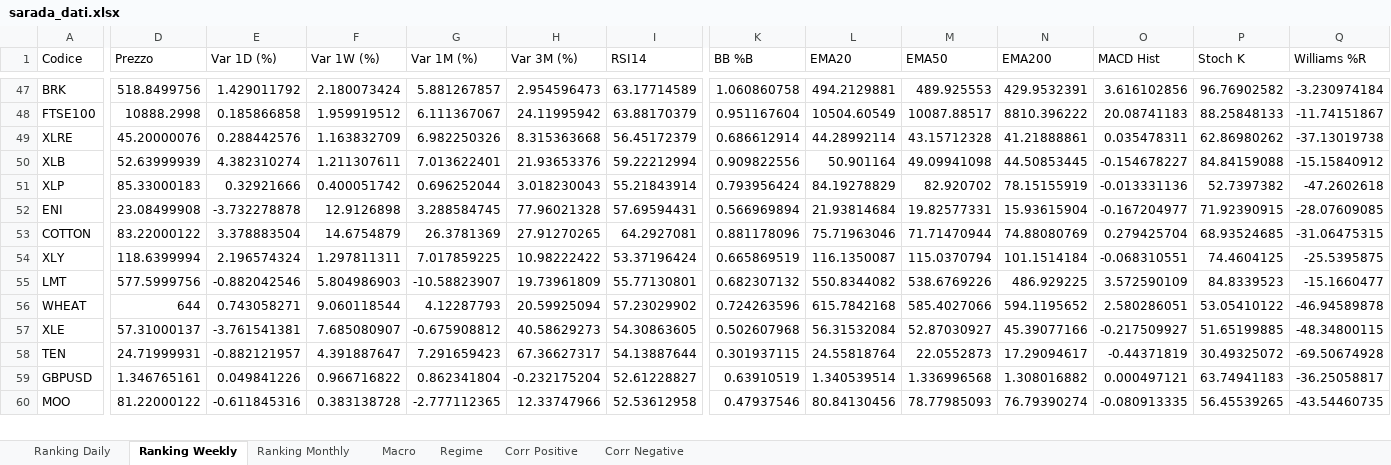
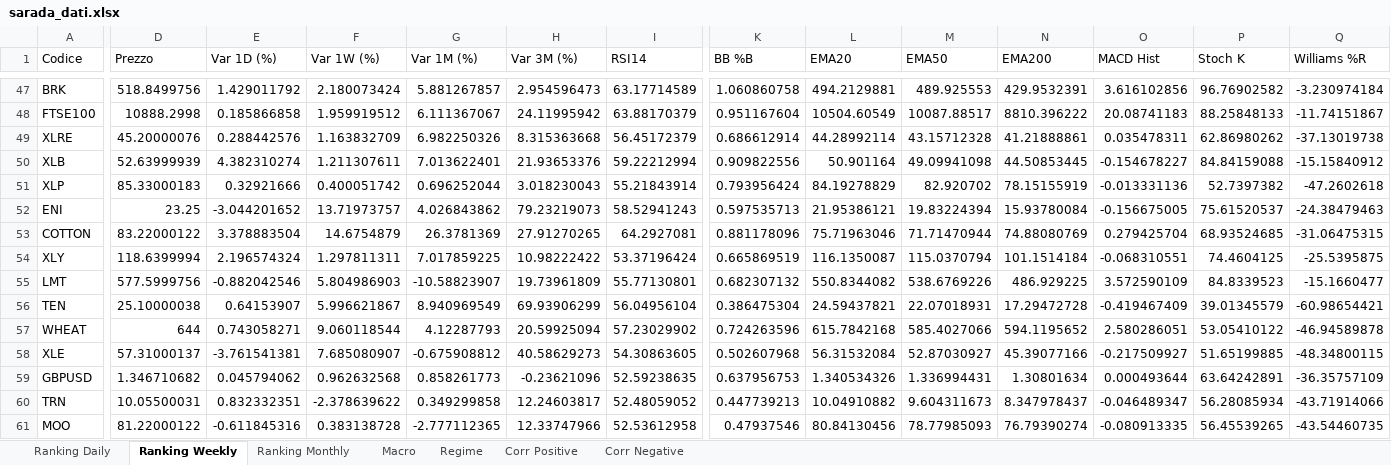
Before and after one commit to giapal96-star/jennifer-trading-dashbord, an Excel workbook: docs/sarada_dati.xlsx, sheet Ranking Weekly, drawn as a sheet; only a part is shown, gaps mark what is left out; values as stored, in another font and other column widths than the file's, no borders; removed rows and columns are numbered as before the commit, all else as after; rows hold the shown columns only; the diff covers the shown part only; the diff names each change by its address in the sheet, - before the commit and + after, or states it on an @@ line.

```diff
--- a/docs/sarada_dati.xlsx (sheet Ranking Weekly)
+++ b/docs/sarada_dati.xlsx (sheet Ranking Weekly)
-D52 (Prezzo): 23.08499908
+D52 (Prezzo): 23.25
-E52 (Var 1D (%)): -3.732278878
+E52 (Var 1D (%)): -3.044201652
-F52 (Var 1W (%)): 12.9126898
+F52 (Var 1W (%)): 13.71973757
-G52 (Var 1M (%)): 3.288584745
+G52 (Var 1M (%)): 4.026843862
-H52 (Var 3M (%)): 77.96021328
+H52 (Var 3M (%)): 79.23219073
-I52 (RSI14): 57.69594431
+I52 (RSI14): 58.52941243
-K52 (BB %B): 0.566969894
+K52 (BB %B): 0.597535713
-L52 (EMA20): 21.93814684
+L52 (EMA20): 21.95386121
-M52 (EMA50): 19.82577331
+M52 (EMA50): 19.83224394
-N52 (EMA200): 15.93615904
+N52 (EMA200): 15.93780084
-O52 (MACD Hist): -0.167204977
+O52 (MACD Hist): -0.156675005
-P52 (Stoch K): 71.92390915
+P52 (Stoch K): 75.61520537
-Q52 (Williams %R): -28.07609085
+Q52 (Williams %R): -24.38479463
+row 56: TEN | 25.10000038 | 0.64153907 | 5.996621867 | 8.940969549 | 69.93906299 | 56.04956104 | 0.386475304 | 24.59437821 | 22.07018931 | 17.29472728 | -0.419467409 | 39.01345579 | -60.98654421
-row 58: TEN | 24.71999931 | -0.882121957 | 4.391887647 | 7.291659423 | 67.36627317 | 54.13887644 | 0.301937115 | 24.55818764 | 22.0552873 | 17.29094617 | -0.44371819 | 30.49325072 | -69.50674928
-D59 (Prezzo): 1.346765161
+D59 (Prezzo): 1.346710682
-E59 (Var 1D (%)): 0.049841226
+E59 (Var 1D (%)): 0.045794062
-F59 (Var 1W (%)): 0.966716822
+F59 (Var 1W (%)): 0.962632568
-G59 (Var 1M (%)): 0.862341804
+G59 (Var 1M (%)): 0.858261773
-H59 (Var 3M (%)): -0.232175204
+H59 (Var 3M (%)): -0.23621096
-I59 (RSI14): 52.61228827
+I59 (RSI14): 52.59238635
-K59 (BB %B): 0.63910519
+K59 (BB %B): 0.637956753
-L59 (EMA20): 1.340539514
+L59 (EMA20): 1.340534326
-M59 (EMA50): 1.336996568
+M59 (EMA50): 1.336994431
-N59 (EMA200): 1.308016882
+N59 (EMA200): 1.30801634
-O59 (MACD Hist): 0.000497121
+O59 (MACD Hist): 0.000493644
-P59 (Stoch K): 63.74941183
+P59 (Stoch K): 63.64242891
-Q59 (Williams %R): -36.25058817
+Q59 (Williams %R): -36.35757109
+row 60: TRN | 10.05500031 | 0.832332351 | -2.378639622 | 0.349299858 | 12.24603817 | 52.48059052 | 0.447739213 | 10.04910882 | 9.604311673 | 8.347978437 | -0.046489347 | 56.28085934 | -43.71914066
```
Also changed, not shown: 12 added rows, 13 removed rows and 537 edited cells elsewhere in this sheet, sheet Ranking Daily, sheet Ranking Monthly, sheet Corr Negative, sheet Macro, sheet Corr Positive, sheet Regime, 2 other files.
